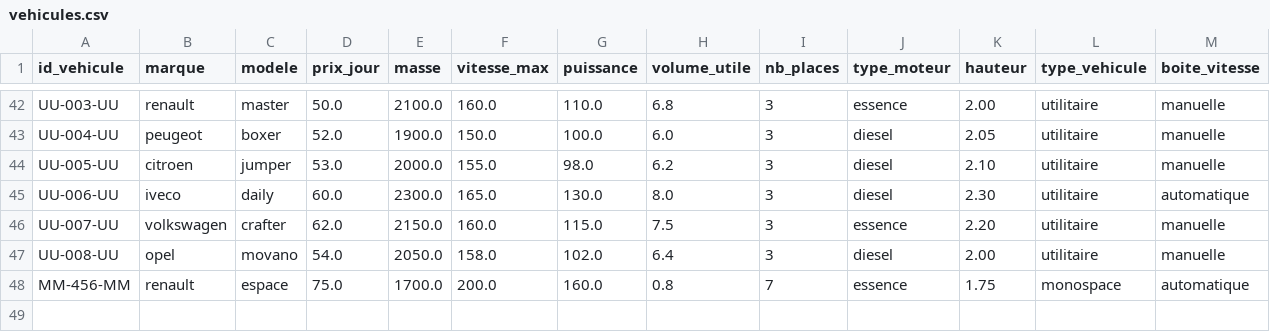
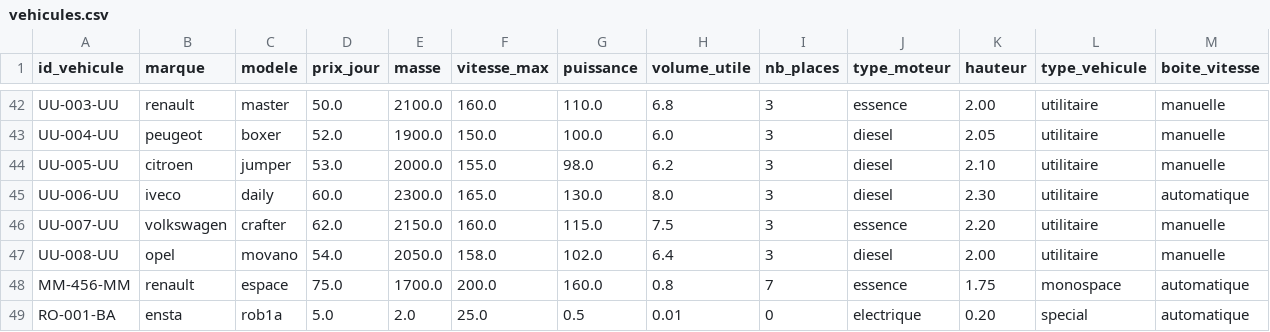
Before and after one commit to paulr04/projet_info_IA_PR, a CSV file: data/vehicules.csv, drawn as a sheet; only a part is shown, gaps mark what is left out; rows hold the shown columns only; the diff names each change by its address in the sheet, - before the commit and + after, or states it on an @@ line.

```diff
--- a/data/vehicules.csv
+++ b/data/vehicules.csv
+row 49: RO-001-BA | ensta | rob1a | 5.0 | 2.0 | 25.0 | 0.5 | 0.01 | 0 | electrique | 0.20 | special | automatique
```
Also changed, not shown: data/reservations.csv, 4 other files.
